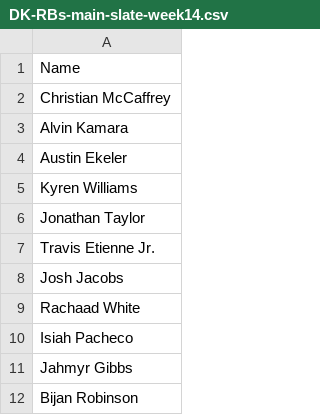
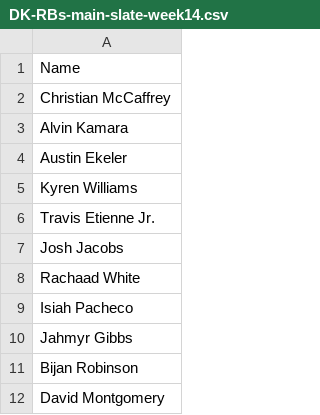
Before and after one commit to kbw612/Fantasy, a CSV file: NFL/2023/DK-RBs-main-slate-week14.csv, drawn as a sheet; only a part is shown; the shorter side is filled out with more unchanged rows; the diff names each change by its address in the sheet, - before the commit and + after, or states it on an @@ line.

Commit message:
Update DK-RBs-main-slate-week14.csv

```diff
--- a/NFL/2023/DK-RBs-main-slate-week14.csv
+++ b/NFL/2023/DK-RBs-main-slate-week14.csv
-row 6: Jonathan Taylor
```
